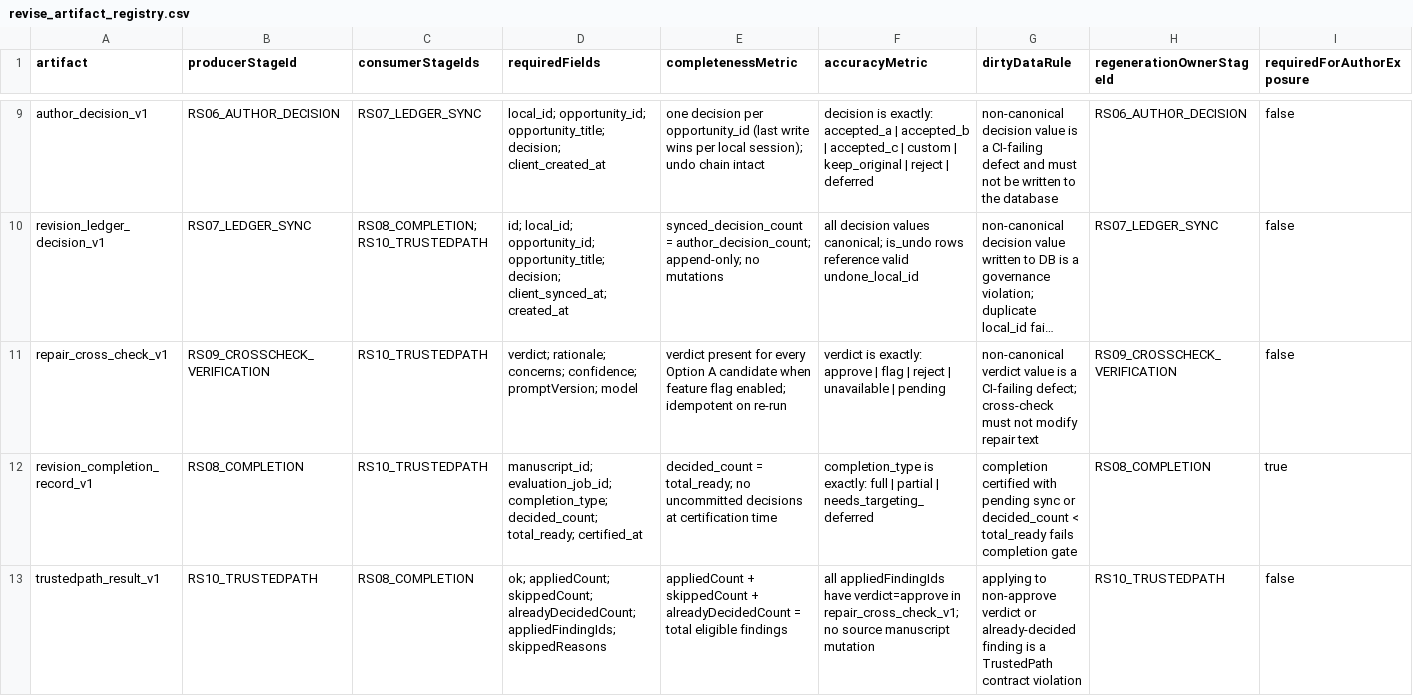
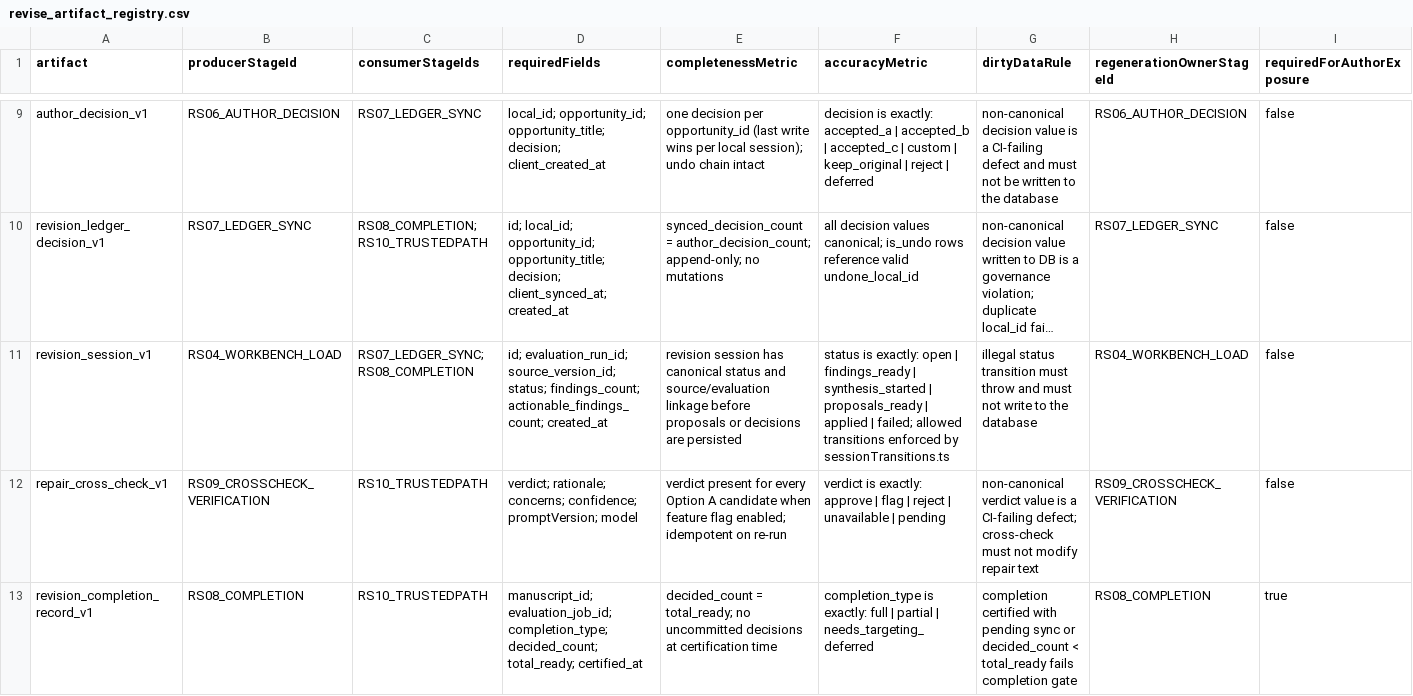
Before and after one commit to Mmeraw/literary-ai-partner, a CSV file: docs/registries/revise/revise_artifact_registry.csv, drawn as a sheet; only a part is shown, gaps mark what is left out; the shorter side is filled out with more unchanged rows; long unchanged cells end in …; rows hold the shown columns only; the diff names each change by its address in the sheet, - before the commit and + after, or states it on an @@ line.

Commit message:
Register revision_session_v1 in Revise FIPOC artifact registry

```diff
--- a/docs/registries/revise/revise_artifact_registry.csv
+++ b/docs/registries/revise/revise_artifact_registry.csv
+row 11: revision_session_v1 | RS04_WORKBENCH_LOAD | RS07_LEDGER_SYNC; RS08_COMPLETION | id; evaluation_run_id; source_version_id; status; findings_count; actionable_findings_count; created_at | revision session has canonical status and source/evaluation linkage before proposals or decisions are persisted | status is exactly: open | findings_ready | synthesis_started | proposals_ready | applied | failed; allowed transitions enforced by sessionTransitions.ts | illegal status transition must throw and must not write to the database | RS04_WORKBENCH_LOAD | false
```
Also changed, not shown: 3 other files.
